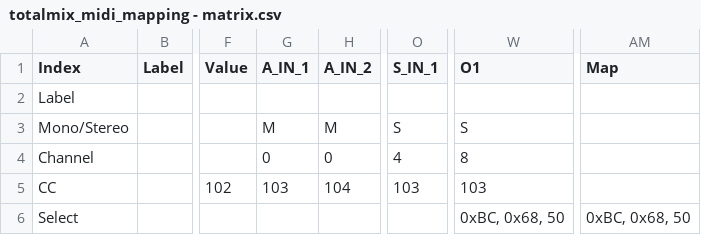
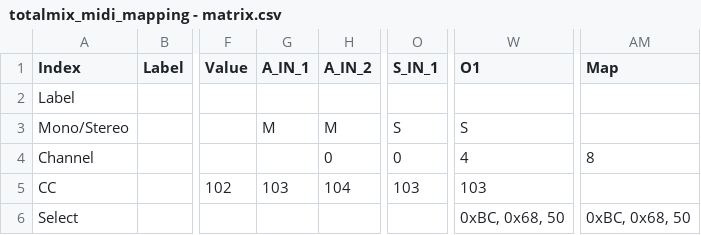
Before and after one commit to andreaseinsiedler/totalmix_midi_mapping, a CSV file: totalmix_midi_mapping - matrix.csv, drawn as a sheet; only a part is shown, gaps mark what is left out; the diff names each change by its address in the sheet, - before the commit and + after, or states it on an @@ line.

Commit message:
another fix to make it work in preview

```diff
--- a/totalmix_midi_mapping - matrix.csv
+++ b/totalmix_midi_mapping - matrix.csv
-G4 (A_IN_1): 0
+G4 (A_IN_1): (empty)
-O4 (S_IN_1): 4
+O4 (S_IN_1): 0
-W4 (O1): 8
+W4 (O1): 4
-AM4 (Map): (empty)
+AM4 (Map): 8
```
